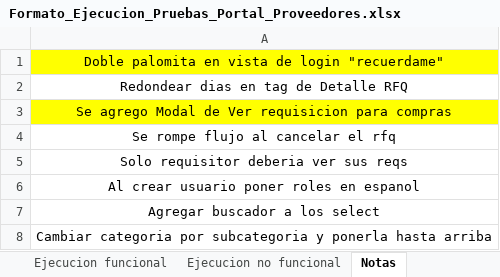
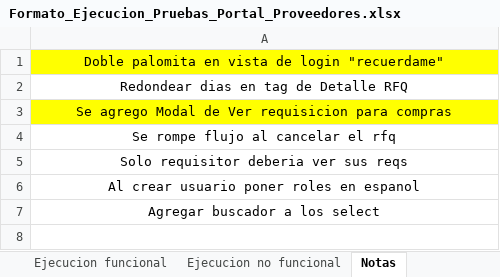
Before and after one commit to licenciamientoTG/SuppliersPortal, an Excel workbook: docs/exports/Formato_Ejecucion_Pruebas_Portal_Proveedores.xlsx, sheet Notas, drawn as a sheet; values as stored, in another font and other column widths than the file's, no borders; charts and pictures not drawn; the diff names each change by its address in the sheet, - before the commit and + after, or states it on an @@ line.

Commit message:
Merge branch 'main' of https://github.com/licenciamientoTG/SuppliersPortal

```diff
--- a/docs/exports/Formato_Ejecucion_Pruebas_Portal_Proveedores.xlsx (sheet Notas)
+++ b/docs/exports/Formato_Ejecucion_Pruebas_Portal_Proveedores.xlsx (sheet Notas)
-row 8: Cambiar categoria por subcategoria y ponerla hasta arriba
```
Also changed, not shown: charts or pictures, 11 other files.
